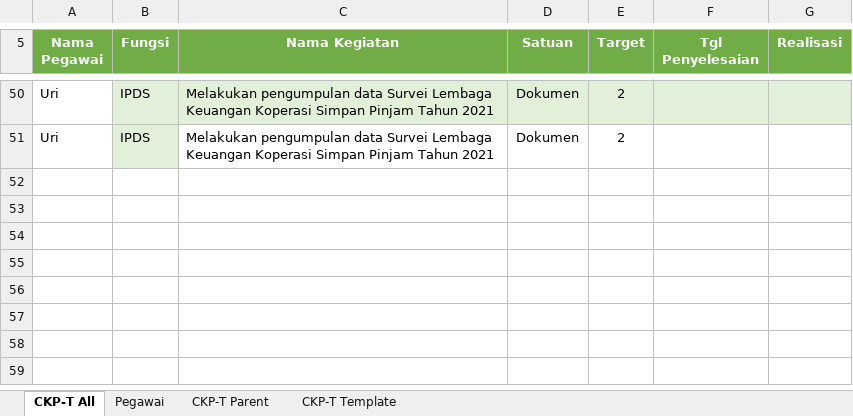
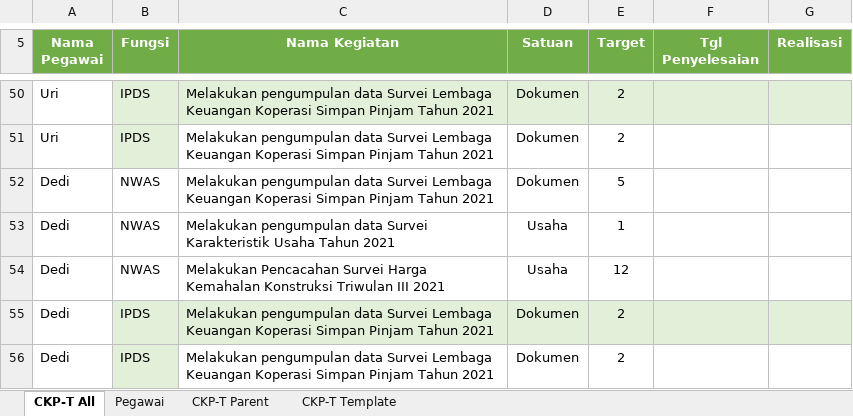
Before and after one commit to adamsh231/excel-automate-oqxa, an Excel workbook: Template.xlsx, sheet CKP-T All, drawn as a sheet; only a part is shown, gaps mark what is left out; values as stored, in another font and other column widths than the file's, no borders; the diff names each change by its address in the sheet, - before the commit and + after, or states it on an @@ line.

```diff
--- a/Template.xlsx (sheet CKP-T All)
+++ b/Template.xlsx (sheet CKP-T All)
+row 52: Dedi | NWAS | Melakukan pengumpulan data Survei Lembaga Keuangan Koperasi Simpan Pinjam Tahun 2021 | Dokumen | 5
+row 53: Dedi | NWAS | Melakukan pengumpulan data Survei Karakteristik Usaha Tahun 2021 | Usaha | 1
+row 54: Dedi | NWAS | Melakukan Pencacahan Survei Harga Kemahalan Konstruksi Triwulan III 2021 | Usaha | 12
+row 55: Dedi | IPDS | Melakukan pengumpulan data Survei Lembaga Keuangan Koperasi Simpan Pinjam Tahun 2021 | Dokumen | 2
+row 56: Dedi | IPDS | Melakukan pengumpulan data Survei Lembaga Keuangan Koperasi Simpan Pinjam Tahun 2021 | Dokumen | 2
```
Also changed, not shown: 3 other files.
